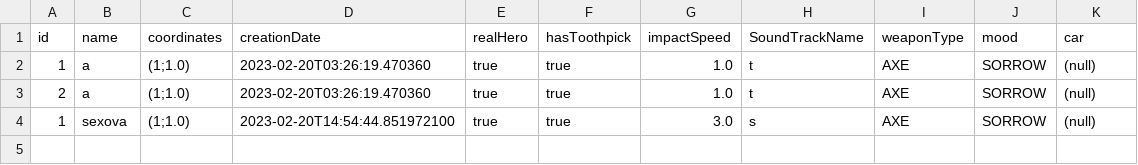
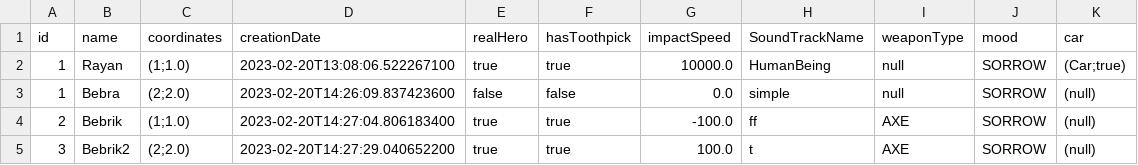
Before and after one commit to AlexDyakonov/lab-5-7-8, a CSV file: database.csv, drawn as a sheet.

```diff
--- a/database.csv
+++ b/database.csv
@@ -1,4 +1,5 @@
 id,name,coordinates,creationDate,realHero,hasToothpick,impactSpeed,SoundTrackName,weaponType,mood,car
-1,a,(1;1.0),2023-02-20T03:26:19.470360,true,true,1.0,t,AXE,SORROW,(null)
-2,a,(1;1.0),2023-02-20T03:26:19.470360,true,true,1.0,t,AXE,SORROW,(null)
-1,sexova,(1;1.0),2023-02-20T14:54:44.851972100,true,true,3.0,s,AXE,SORROW,(null)
+1,Rayan,(1;1.0),2023-02-20T13:08:06.522267100,true,true,10000.0,HumanBeing,null,SORROW,(Car;true)
+1,Bebra,(2;2.0),2023-02-20T14:26:09.837423600,false,false,0.0,simple,null,SORROW,(null)
+2,Bebrik,(1;1.0),2023-02-20T14:27:04.806183400,true,true,-100.0,ff,AXE,SORROW,(null)
+3,Bebrik2,(2;2.0),2023-02-20T14:27:29.040652200,true,true,100.0,t,AXE,SORROW,(null)
```
Also changed, not shown: 8 other files.
